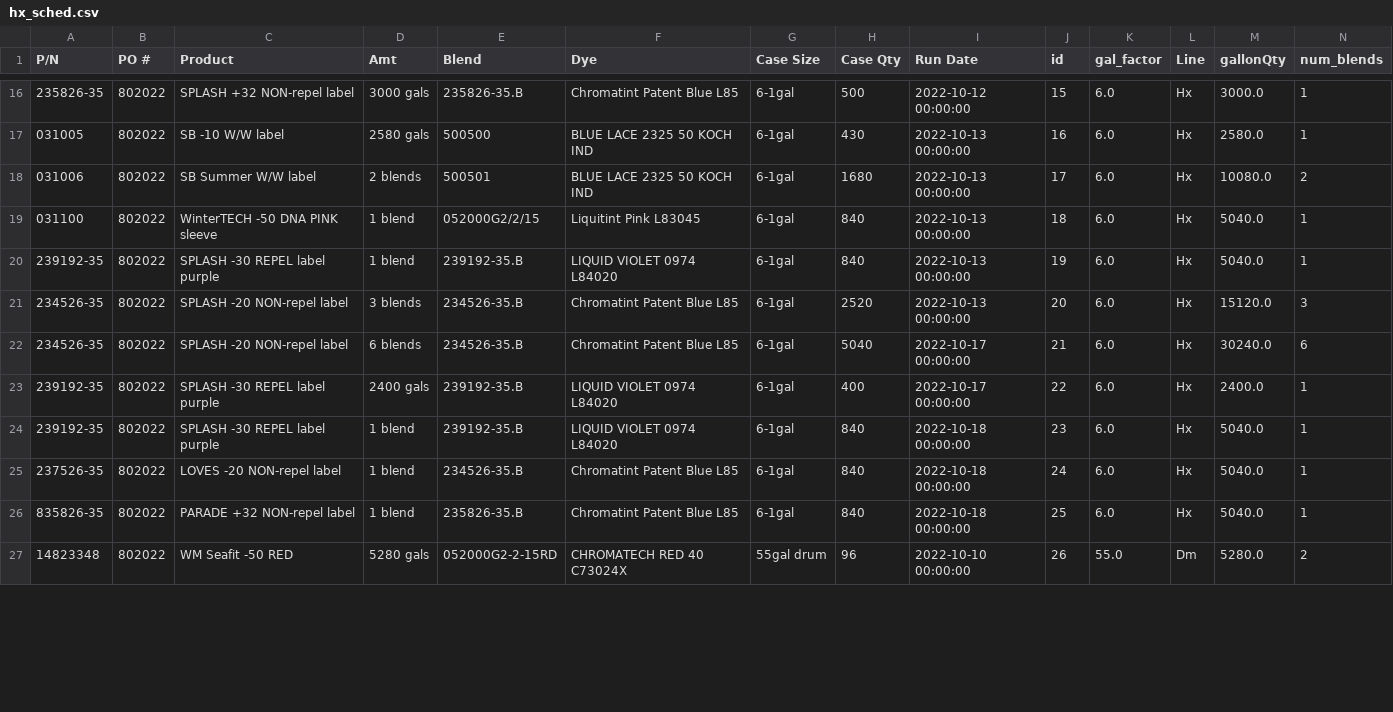
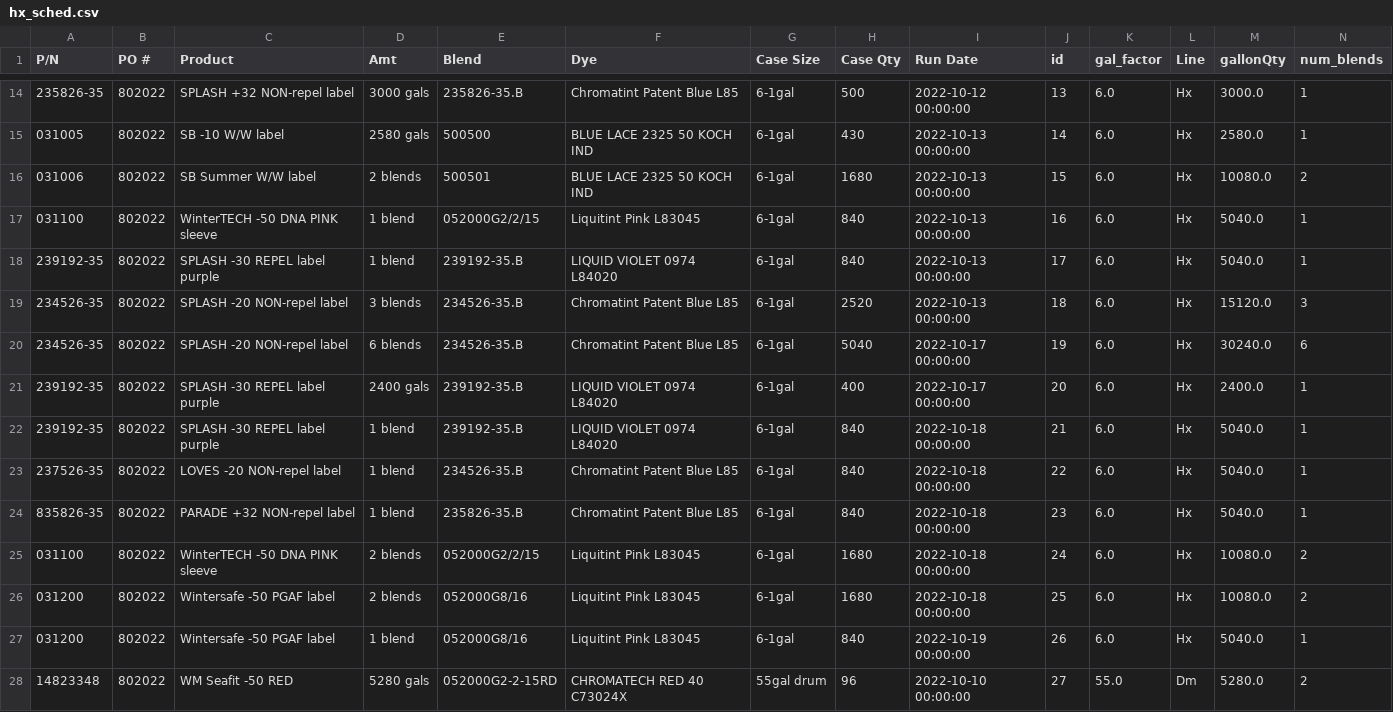
Before and after one commit to ParkerMedlin/kpk-app, a CSV file: db_imports/hx_sched.csv, drawn as a sheet; only a part is shown, gaps mark what is left out; the diff covers the shown part only.

```diff
--- a/db_imports/hx_sched.csv
+++ b/db_imports/hx_sched.csv
@@ -16,12 +14,15 @@ P/N,PO #,Product,Amt,Blend,Dye,Case Size,Case Qty,Run Date,id,gal_factor,Line,ga
-235826-35,802022,SPLASH +32 NON-repel label,3000 gals,235826-35.B,Chromatint Patent Blue L85,6-1gal,500,2022-10-12 00:00:00,15,6.0,Hx,3000.0,1
-031005,802022,SB -10 W/W   label,2580 gals,500500,BLUE LACE 2325 50 KOCH IND,6-1gal,430,2022-10-13 00:00:00,16,6.0,Hx,2580.0,1
-031006,802022,SB Summer W/W  label,2 blends,500501,BLUE LACE 2325 50 KOCH IND,6-1gal,1680,2022-10-13 00:00:00,17,6.0,Hx,10080.0,2
-031100,802022,WinterTECH -50 DNA PINK   sleeve,1 blend,052000G2/2/15,Liquitint Pink L83045,6-1gal,840,2022-10-13 00:00:00,18,6.0,Hx,5040.0,1
-239192-35,802022,SPLASH -30 REPEL label     purple,1 blend,239192-35.B,LIQUID VIOLET 0974 L84020,6-1gal,840,2022-10-13 00:00:00,19,6.0,Hx,5040.0,1
-234526-35,802022,SPLASH -20 NON-repel label  ,3 blends,234526-35.B,Chromatint Patent Blue L85,6-1gal,2520,2022-10-13 00:00:00,20,6.0,Hx,15120.0,3
-234526-35,802022,SPLASH -20 NON-repel label  ,6 blends,234526-35.B,Chromatint Patent Blue L85,6-1gal,5040,2022-10-17 00:00:00,21,6.0,Hx,30240.0,6
-239192-35,802022,SPLASH -30 REPEL label     purple,2400 gals,239192-35.B,LIQUID VIOLET 0974 L84020,6-1gal,400,2022-10-17 00:00:00,22,6.0,Hx,2400.0,1
-239192-35,802022,SPLASH -30 REPEL label     purple,1 blend,239192-35.B,LIQUID VIOLET 0974 L84020,6-1gal,840,2022-10-18 00:00:00,23,6.0,Hx,5040.0,1
-237526-35,802022,LOVES -20 NON-repel label     ,1 blend,234526-35.B,Chromatint Patent Blue L85,6-1gal,840,2022-10-18 00:00:00,24,6.0,Hx,5040.0,1
-835826-35,802022,PARADE +32 NON-repel label ,1 blend,235826-35.B,Chromatint Patent Blue L85,6-1gal,840,2022-10-18 00:00:00,25,6.0,Hx,5040.0,1
-14823348,802022,WM Seafit -50 RED ,5280 gals,052000G2-2-15RD,CHROMATECH RED 40 C73024X,55gal drum,96,2022-10-10 00:00:00,26,55.0,Dm,5280.0,2
+235826-35,802022,SPLASH +32 NON-repel label,3000 gals,235826-35.B,Chromatint Patent Blue L85,6-1gal,500,2022-10-12 00:00:00,13,6.0,Hx,3000.0,1
+031005,802022,SB -10 W/W   label,2580 gals,500500,BLUE LACE 2325 50 KOCH IND,6-1gal,430,2022-10-13 00:00:00,14,6.0,Hx,2580.0,1
+031006,802022,SB Summer W/W  label,2 blends,500501,BLUE LACE 2325 50 KOCH IND,6-1gal,1680,2022-10-13 00:00:00,15,6.0,Hx,10080.0,2
+031100,802022,WinterTECH -50 DNA PINK   sleeve,1 blend,052000G2/2/15,Liquitint Pink L83045,6-1gal,840,2022-10-13 00:00:00,16,6.0,Hx,5040.0,1
+239192-35,802022,SPLASH -30 REPEL label     purple,1 blend,239192-35.B,LIQUID VIOLET 0974 L84020,6-1gal,840,2022-10-13 00:00:00,17,6.0,Hx,5040.0,1
+234526-35,802022,SPLASH -20 NON-repel label  ,3 blends,234526-35.B,Chromatint Patent Blue L85,6-1gal,2520,2022-10-13 00:00:00,18,6.0,Hx,15120.0,3
+234526-35,802022,SPLASH -20 NON-repel label  ,6 blends,234526-35.B,Chromatint Patent Blue L85,6-1gal,5040,2022-10-17 00:00:00,19,6.0,Hx,30240.0,6
+239192-35,802022,SPLASH -30 REPEL label     purple,2400 gals,239192-35.B,LIQUID VIOLET 0974 L84020,6-1gal,400,2022-10-17 00:00:00,20,6.0,Hx,2400.0,1
+239192-35,802022,SPLASH -30 REPEL label     purple,1 blend,239192-35.B,LIQUID VIOLET 0974 L84020,6-1gal,840,2022-10-18 00:00:00,21,6.0,Hx,5040.0,1
+237526-35,802022,LOVES -20 NON-repel label     ,1 blend,234526-35.B,Chromatint Patent Blue L85,6-1gal,840,2022-10-18 00:00:00,22,6.0,Hx,5040.0,1
+835826-35,802022,PARADE +32 NON-repel label ,1 blend,235826-35.B,Chromatint Patent Blue L85,6-1gal,840,2022-10-18 00:00:00,23,6.0,Hx,5040.0,1
+031100,802022,WinterTECH -50 DNA PINK   sleeve,2 blends,052000G2/2/15,Liquitint Pink L83045,6-1gal,1680,2022-10-18 00:00:00,24,6.0,Hx,10080.0,2
+031200,802022,Wintersafe -50 PGAF  label,2 blends,052000G8/16,Liquitint Pink L83045,6-1gal,1680,2022-10-18 00:00:00,25,6.0,Hx,10080.0,2
+031200,802022,Wintersafe -50 PGAF  label,1 blend,052000G8/16,Liquitint Pink L83045,6-1gal,840,2022-10-19 00:00:00,26,6.0,Hx,5040.0,1
+14823348,802022,WM Seafit -50 RED ,5280 gals,052000G2-2-15RD,CHROMATECH RED 40 C73024X,55gal drum,96,2022-10-10 00:00:00,27,55.0,Dm,5280.0,2
```
Also changed, not shown: 2 removed rows and 13 edited cells elsewhere in this file, db_imports/BM_BillHeader.csv, db_imports/prodmerge.csv, 16 other files.
